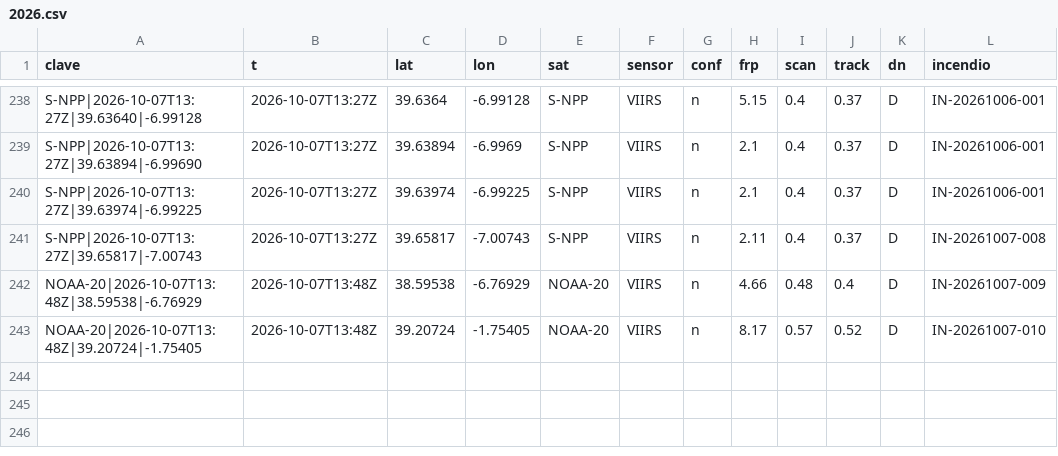
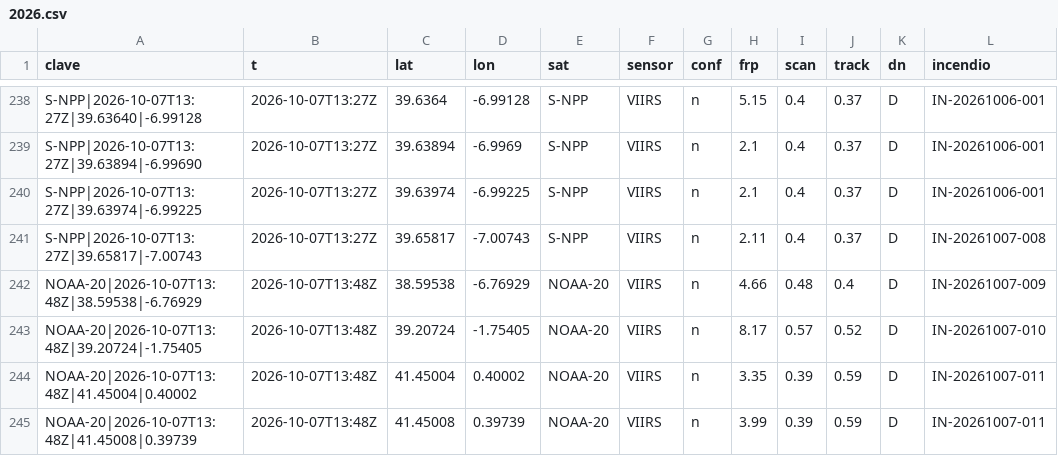
Before and after one commit to Asensio94/vigia-incendios, a CSV file: data/focos/2026.csv, drawn as a sheet; only a part is shown, gaps mark what is left out; the diff names each change by its address in the sheet, - before the commit and + after, or states it on an @@ line.

```diff
--- a/data/focos/2026.csv
+++ b/data/focos/2026.csv
+row 244: NOAA-20|2026-10-07T13:48Z|41.45004|0.40002 | 2026-10-07T13:48Z | 41.45004 | 0.40002 | NOAA-20 | VIIRS | n | 3.35 | 0.39 | 0.59 | D | IN-20261007-011
+row 245: NOAA-20|2026-10-07T13:48Z|41.45008|0.39739 | 2026-10-07T13:48Z | 41.45008 | 0.39739 | NOAA-20 | VIIRS | n | 3.99 | 0.39 | 0.59 | D | IN-20261007-011
```
Also changed, not shown: 2 other files.
